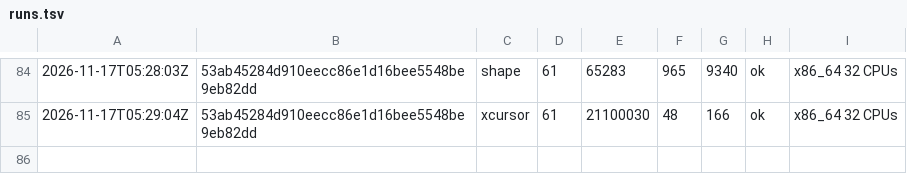
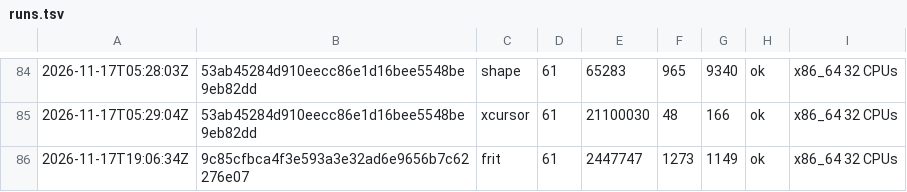
Before and after one commit to vtium/vtium, a TSV file: crates/vtium-config/fuzz/runs.tsv, drawn as a sheet; only a part is shown, gaps mark what is left out; the diff names each change by its address in the sheet, - before the commit and + after, or states it on an @@ line.

Commit message:
test(vtium-config): the frit fuzz target's run for the font catalog

```diff
--- a/crates/vtium-config/fuzz/runs.tsv
+++ b/crates/vtium-config/fuzz/runs.tsv
+row 86: 2026-11-17T19:06:34Z | 9c85cfbca4f3e593a3e32ad6e9656b7c62276e07 | frit | 61 | 2447747 | 1273 | 1149 | ok | x86_64 32 CPUs
```
